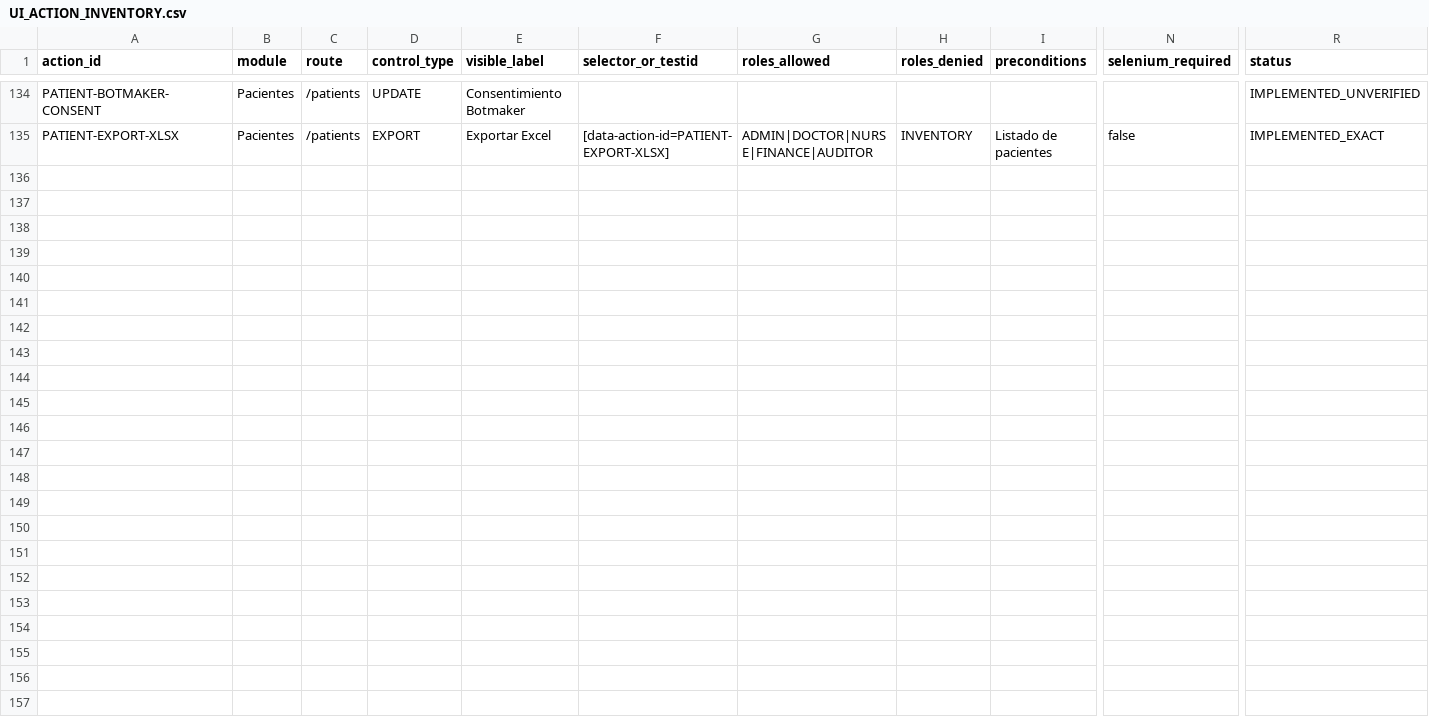
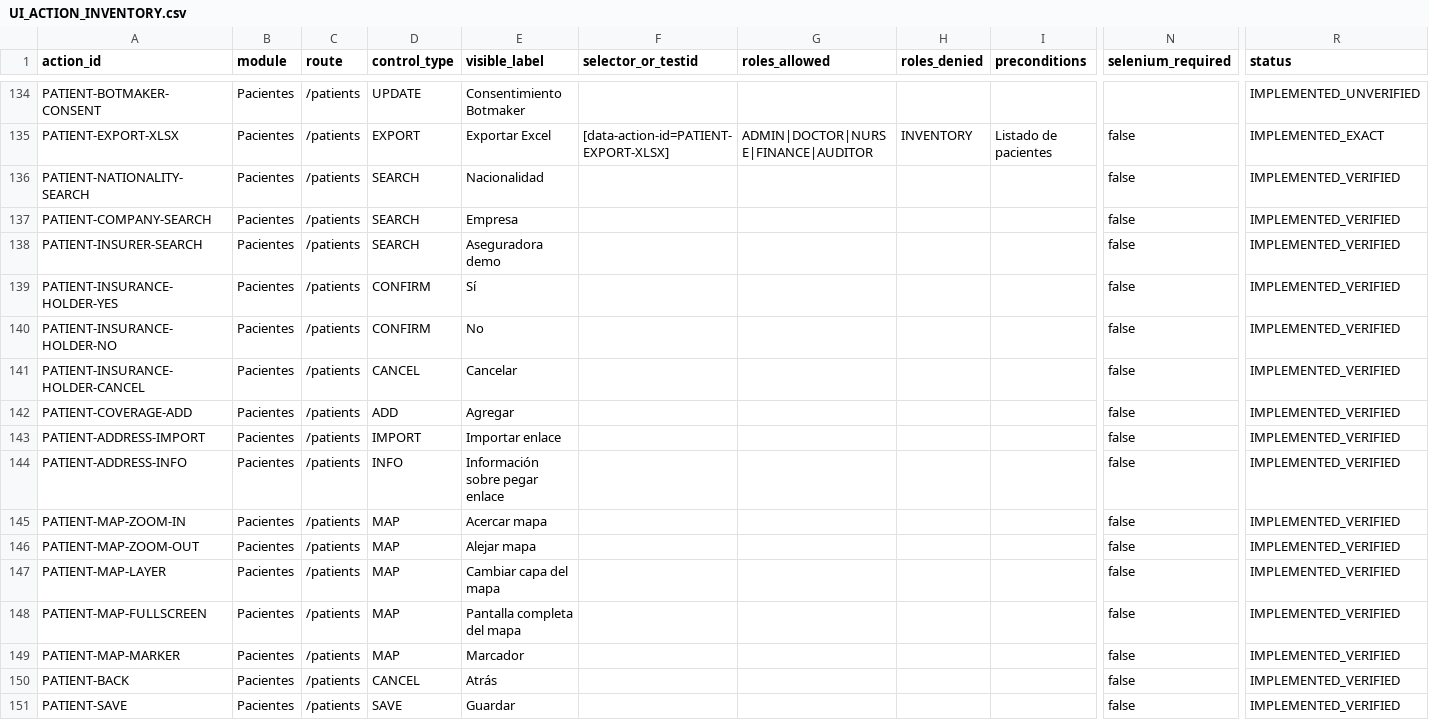
Before and after one commit to CLinqui7/analiza-en-casa, a CSV file: docs/qa/UI_ACTION_INVENTORY.csv, drawn as a sheet; only a part is shown, gaps mark what is left out; rows hold the shown columns only; the diff names each change by its address in the sheet, - before the commit and + after, or states it on an @@ line.

Commit message:
test: certify exact CH02 video parity

```diff
--- a/docs/qa/UI_ACTION_INVENTORY.csv
+++ b/docs/qa/UI_ACTION_INVENTORY.csv
+row 136: PATIENT-NATIONALITY-SEARCH | Pacientes | /patients | SEARCH | Nacionalidad |  |  |  |  | false | IMPLEMENTED_VERIFIED
+row 137: PATIENT-COMPANY-SEARCH | Pacientes | /patients | SEARCH | Empresa |  |  |  |  | false | IMPLEMENTED_VERIFIED
+row 138: PATIENT-INSURER-SEARCH | Pacientes | /patients | SEARCH | Aseguradora demo |  |  |  |  | false | IMPLEMENTED_VERIFIED
+row 139: PATIENT-INSURANCE-HOLDER-YES | Pacientes | /patients | CONFIRM | Sí |  |  |  |  | false | IMPLEMENTED_VERIFIED
+row 140: PATIENT-INSURANCE-HOLDER-NO | Pacientes | /patients | CONFIRM | No |  |  |  |  | false | IMPLEMENTED_VERIFIED
+row 141: PATIENT-INSURANCE-HOLDER-CANCEL | Pacientes | /patients | CANCEL | Cancelar |  |  |  |  | false | IMPLEMENTED_VERIFIED
+row 142: PATIENT-COVERAGE-ADD | Pacientes | /patients | ADD | Agregar |  |  |  |  | false | IMPLEMENTED_VERIFIED
+row 143: PATIENT-ADDRESS-IMPORT | Pacientes | /patients | IMPORT | Importar enlace |  |  |  |  | false | IMPLEMENTED_VERIFIED
+row 144: PATIENT-ADDRESS-INFO | Pacientes | /patients | INFO | Información sobre pegar enlace |  |  |  |  | false | IMPLEMENTED_VERIFIED
+row 145: PATIENT-MAP-ZOOM-IN | Pacientes | /patients | MAP | Acercar mapa |  |  |  |  | false | IMPLEMENTED_VERIFIED
+row 146: PATIENT-MAP-ZOOM-OUT | Pacientes | /patients | MAP | Alejar mapa |  |  |  |  | false | IMPLEMENTED_VERIFIED
+row 147: PATIENT-MAP-LAYER | Pacientes | /patients | MAP | Cambiar capa del mapa |  |  |  |  | false | IMPLEMENTED_VERIFIED
+row 148: PATIENT-MAP-FULLSCREEN | Pacientes | /patients | MAP | Pantalla completa del mapa |  |  |  |  | false | IMPLEMENTED_VERIFIED
+row 149: PATIENT-MAP-MARKER | Pacientes | /patients | MAP | Marcador |  |  |  |  | false | IMPLEMENTED_VERIFIED
+row 150: PATIENT-BACK | Pacientes | /patients | CANCEL | Atrás |  |  |  |  | false | IMPLEMENTED_VERIFIED
+row 151: PATIENT-SAVE | Pacientes | /patients | SAVE | Guardar |  |  |  |  | false | IMPLEMENTED_VERIFIED
```
Also changed, not shown: docs/qa/VIDEO_TO_REACT_TRACEABILITY.csv, 9 other files.
